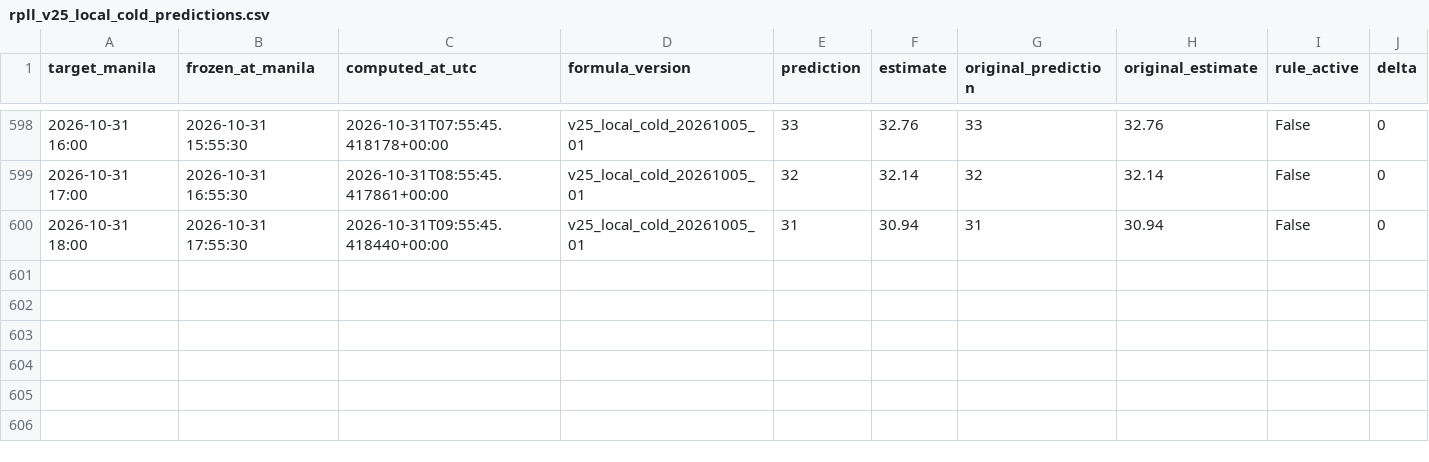
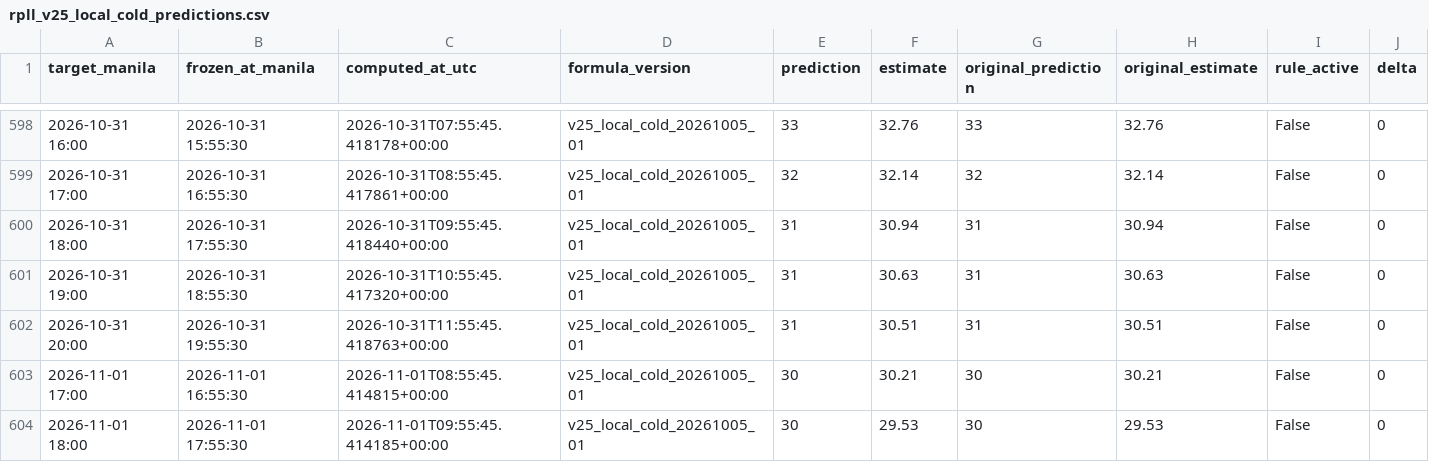
Before and after one commit to meautomatron/rpll-weather-data, a CSV file: rpll_v25_local_cold_predictions.csv, drawn as a sheet; only a part is shown, gaps mark what is left out; rows hold the shown columns only; the diff names each change by its address in the sheet, - before the commit and + after, or states it on an @@ line.

```diff
--- a/rpll_v25_local_cold_predictions.csv
+++ b/rpll_v25_local_cold_predictions.csv
+row 601: 2026-10-31 19:00 | 2026-10-31 18:55:30 | 2026-10-31T10:55:45.417320+00:00 | v25_local_cold_20261005_01 | 31 | 30.63 | 31 | 30.63 | False | 0
+row 602: 2026-10-31 20:00 | 2026-10-31 19:55:30 | 2026-10-31T11:55:45.418763+00:00 | v25_local_cold_20261005_01 | 31 | 30.51 | 31 | 30.51 | False | 0
+row 603: 2026-11-01 17:00 | 2026-11-01 16:55:30 | 2026-11-01T08:55:45.414815+00:00 | v25_local_cold_20261005_01 | 30 | 30.21 | 30 | 30.21 | False | 0
+row 604: 2026-11-01 18:00 | 2026-11-01 17:55:30 | 2026-11-01T09:55:45.414185+00:00 | v25_local_cold_20261005_01 | 30 | 29.53 | 30 | 29.53 | False | 0
```
Also changed, not shown: rpll_predictions.csv, rpll_synop.csv, 18 other files.
